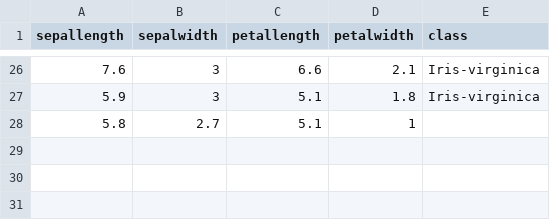
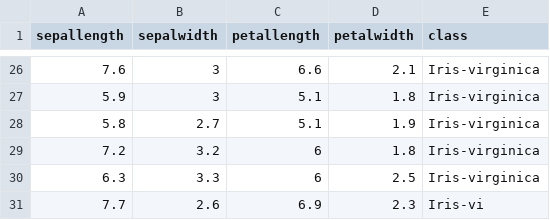
Before and after one commit to FatioSE/Kernel-PCA-DR, a CSV file: datasets/iris/iris-Training8.csv, drawn as a sheet; only a part is shown, gaps mark what is left out.

```diff
--- a/datasets/iris/iris-Training8.csv
+++ b/datasets/iris/iris-Training8.csv
@@ -27,2 +27,5 @@ sepallength,sepalwidth,petallength,petalwidth,class
 5.9,3,5.1,1.8,Iris-virginica
-5.8,2.7,5.1,1
+5.8,2.7,5.1,1.9,Iris-virginica
+7.2,3.2,6,1.8,Iris-virginica
+6.3,3.3,6,2.5,Iris-virginica
+7.7,2.6,6.9,2.3,Iris-vi
```
